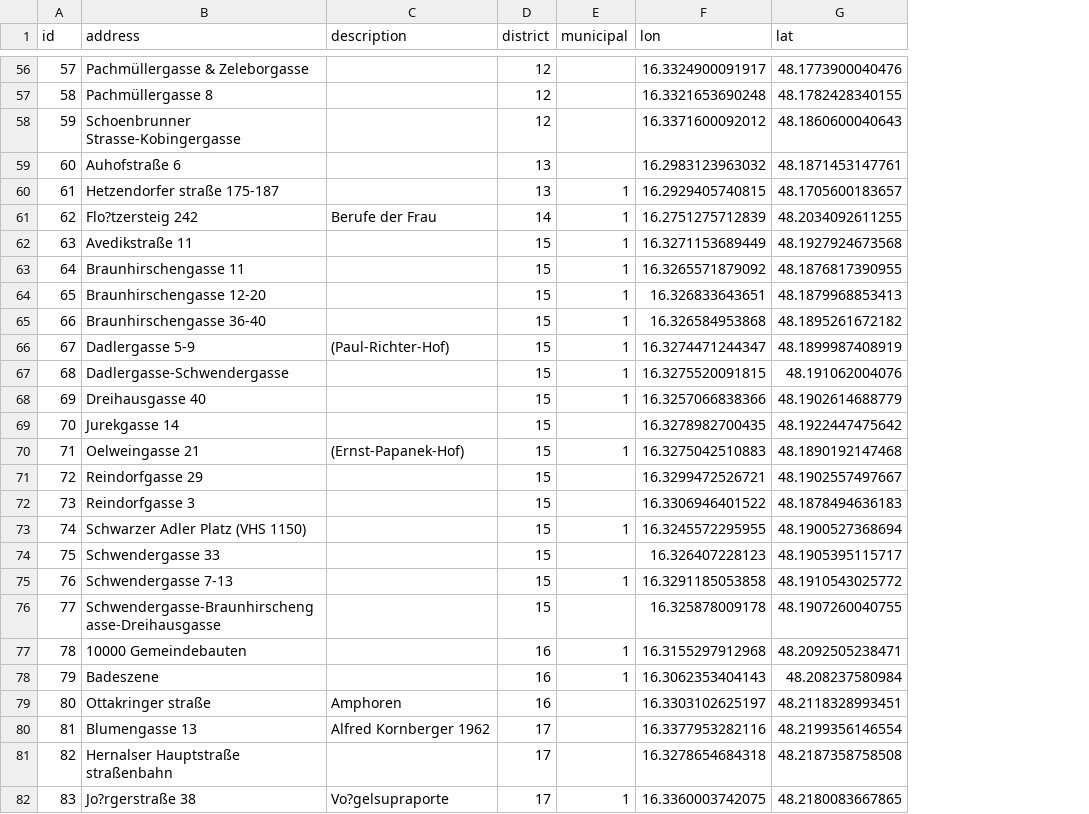
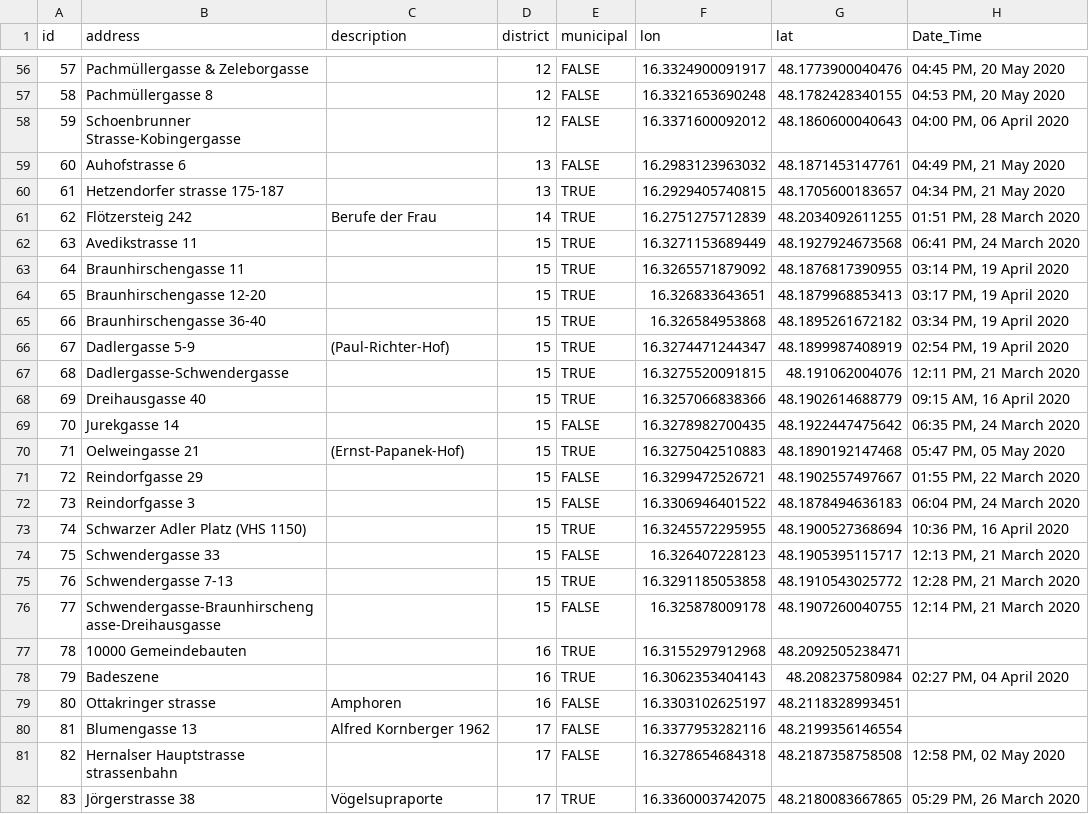
Before and after one commit to JRolandUni/StreetArt_Vienna, a CSV file: data.csv, drawn as a sheet; only a part is shown, gaps mark what is left out; the diff covers the shown part only; the diff names each change by its address in the sheet, - before the commit and + after, or states it on an @@ line.

```diff
--- a/data.csv
+++ b/data.csv
+column H (Date_Time), rows 56-82: 04:45 PM, 20 May 2020 | 04:53 PM, 20 May 2020 | 04:00 PM, 06 April 2020 | 04:49 PM, 21 May 2020 | 04:34 PM, 21 May 2020 | 01:51 PM, 28 March 2020 | 06:41 PM, 24 March 2020 | 03:14 PM, 19 April 2020 | 03:17 PM, 19 April 2020 | 03:34 PM, 19 April 2020 | 02:54 PM, 19 April 2020 | 12:11 PM, 21 March 2020 | 09:15 AM, 16 April 2020 | 06:35 PM, 24 March 2020 | 05:47 PM, 05 May 2020 | 01:55 PM, 22 March 2020 | 06:04 PM, 24 March 2020 | 10:36 PM, 16 April 2020 | 12:13 PM, 21 March 2020 | 12:28 PM, 21 March 2020 | 12:14 PM, 21 March 2020 |  | 02:27 PM, 04 April 2020 |  |  | 12:58 PM, 02 May 2020 | 05:29 PM, 26 March 2020
-E56:E59 (municipal): (empty)
+E56:E59 (municipal): FALSE
-B59 (address): Auhofstraße 6
+B59 (address): Auhofstrasse 6
-B60 (address): Hetzendorfer straße 175-187
+B60 (address): Hetzendorfer strasse 175-187
-E60:E68 (municipal): 1
+E60:E68 (municipal): TRUE
-B61 (address): Flo?tzersteig 242
+B61 (address): Flötzersteig 242
-B62 (address): Avedikstraße 11
+B62 (address): Avedikstrasse 11
-E69 (municipal): (empty)
+E69 (municipal): FALSE
-E70 (municipal): 1
+E70 (municipal): TRUE
-E71:E72 (municipal): (empty)
+E71:E72 (municipal): FALSE
-E73 (municipal): 1
+E73 (municipal): TRUE
-E74 (municipal): (empty)
+E74 (municipal): FALSE
-E75 (municipal): 1
+E75 (municipal): TRUE
-E76 (municipal): (empty)
+E76 (municipal): FALSE
-E77:E78 (municipal): 1
+E77:E78 (municipal): TRUE
-B79 (address): Ottakringer straße
+B79 (address): Ottakringer strasse
-E79:E81 (municipal): (empty)
+E79:E81 (municipal): FALSE
-B81 (address): Hernalser Hauptstraße straßenbahn
+B81 (address): Hernalser Hauptstrasse strassenbahn
-B82 (address): Jo?rgerstraße 38
+B82 (address): Jörgerstrasse 38
-C82 (description): Vo?gelsupraporte
+C82 (description): Vögelsupraporte
-E82 (municipal): 1
+E82 (municipal): TRUE
```
Also changed, not shown: 160 edited cells elsewhere in this file.
